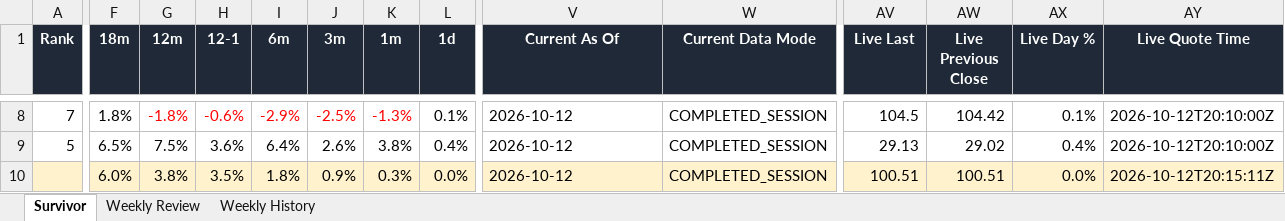
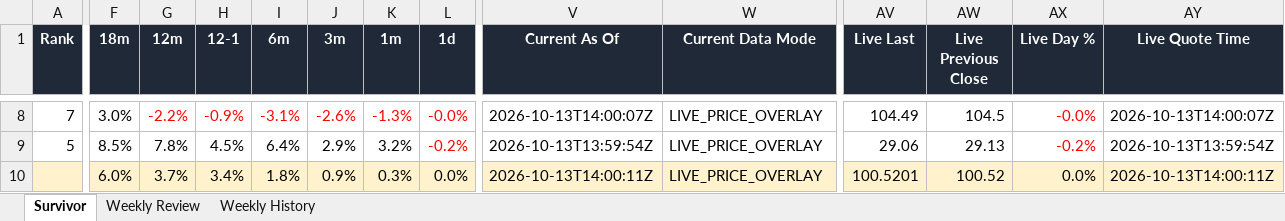
Before and after one commit to DarkMoonv1/NEFTy, an Excel workbook: Survivor_LATEST.xlsx, sheet Survivor, drawn as a sheet; only a part is shown, gaps mark what is left out; values as stored, in another font and other column widths than the file's, no borders; the diff covers the shown part only; the diff names each change by its address in the sheet, - before the commit and + after, or states it on an @@ line.

Commit message:
Update Survivor_LATEST.xlsx

```diff
--- a/Survivor_LATEST.xlsx (sheet Survivor)
+++ b/Survivor_LATEST.xlsx (sheet Survivor)
-F8 (18m): 1.8%
+F8 (18m): 3.0%
-G8 (12m): -1.8%
+G8 (12m): -2.2%
-H8 (12-1): -0.6%
+H8 (12-1): -0.9%
-I8 (6m): -2.9%
+I8 (6m): -3.1%
-J8 (3m): -2.5%
+J8 (3m): -2.6%
-L8 (1d): 0.1%
+L8 (1d): -0.0%
-L8:L9 text colour: black
+L8:L9 text colour: #FF0000
-V8 (Current As Of): 2026-10-12
+V8 (Current As Of): 2026-10-13T14:00:07Z
-W8:W10 (Current Data Mode): COMPLETED_SESSION
+W8:W10 (Current Data Mode): LIVE_PRICE_OVERLAY
-AV8 (Live Last): 104.5
+AV8 (Live Last): 104.49
-AW8 (Live Previous Close): 104.42
+AW8 (Live Previous Close): 104.5
-AX8 (Live Day %): 0.1%
+AX8 (Live Day %): -0.0%
-AX8:AX9 text colour: black
+AX8:AX9 text colour: #FF0000
-AY8 (Live Quote Time): 2026-10-12T20:10:00Z
+AY8 (Live Quote Time): 2026-10-13T14:00:07Z
-F9 (18m): 6.5%
+F9 (18m): 8.5%
-G9 (12m): 7.5%
+G9 (12m): 7.8%
-H9 (12-1): 3.6%
+H9 (12-1): 4.5%
-J9 (3m): 2.6%
+J9 (3m): 2.9%
-K9 (1m): 3.8%
+K9 (1m): 3.2%
-L9 (1d): 0.4%
+L9 (1d): -0.2%
-V9 (Current As Of): 2026-10-12
+V9 (Current As Of): 2026-10-13T13:59:54Z
-AV9 (Live Last): 29.13
+AV9 (Live Last): 29.06
-AW9 (Live Previous Close): 29.02
+AW9 (Live Previous Close): 29.13
-AX9 (Live Day %): 0.4%
+AX9 (Live Day %): -0.2%
-AY9 (Live Quote Time): 2026-10-12T20:10:00Z
+AY9 (Live Quote Time): 2026-10-13T13:59:54Z
-G10 (12m): 3.8%
+G10 (12m): 3.7%
-H10 (12-1): 3.5%
+H10 (12-1): 3.4%
-V10 (Current As Of): 2026-10-12
+V10 (Current As Of): 2026-10-13T14:00:11Z
-AV10 (Live Last): 100.51
+AV10 (Live Last): 100.5201
-AW10 (Live Previous Close): 100.51
+AW10 (Live Previous Close): 100.52
-AY10 (Live Quote Time): 2026-10-12T20:15:11Z
+AY10 (Live Quote Time): 2026-10-13T14:00:11Z
```
Also changed, not shown: 78 edited cells and cell formats elsewhere in this sheet, sheet Weekly Review.
